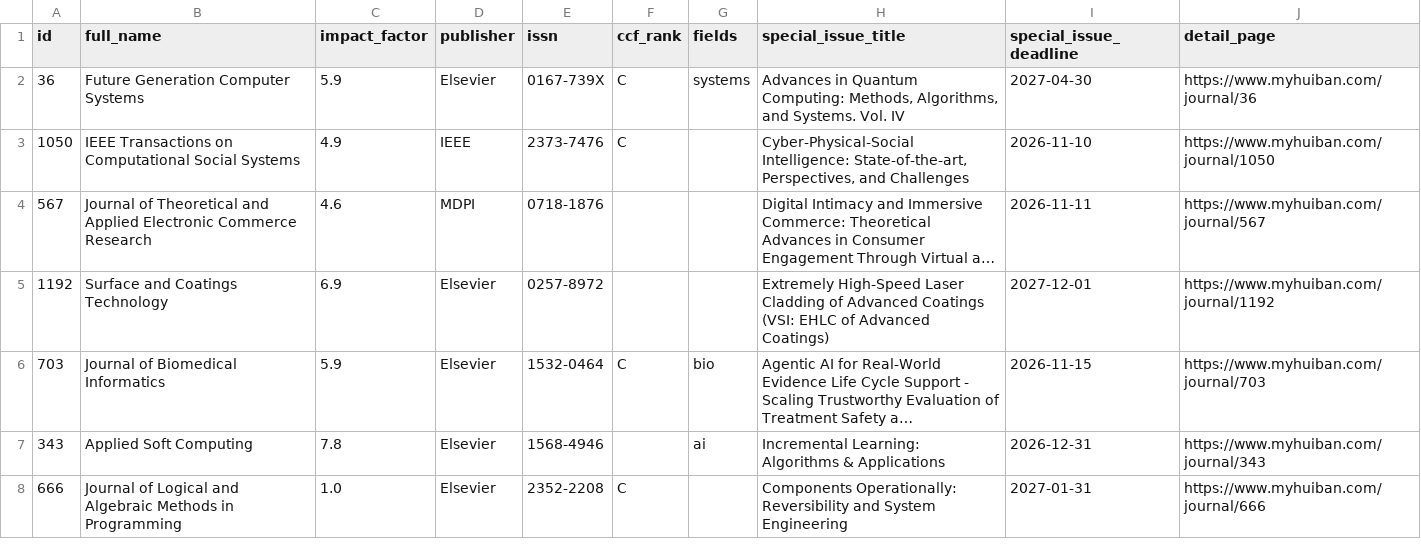
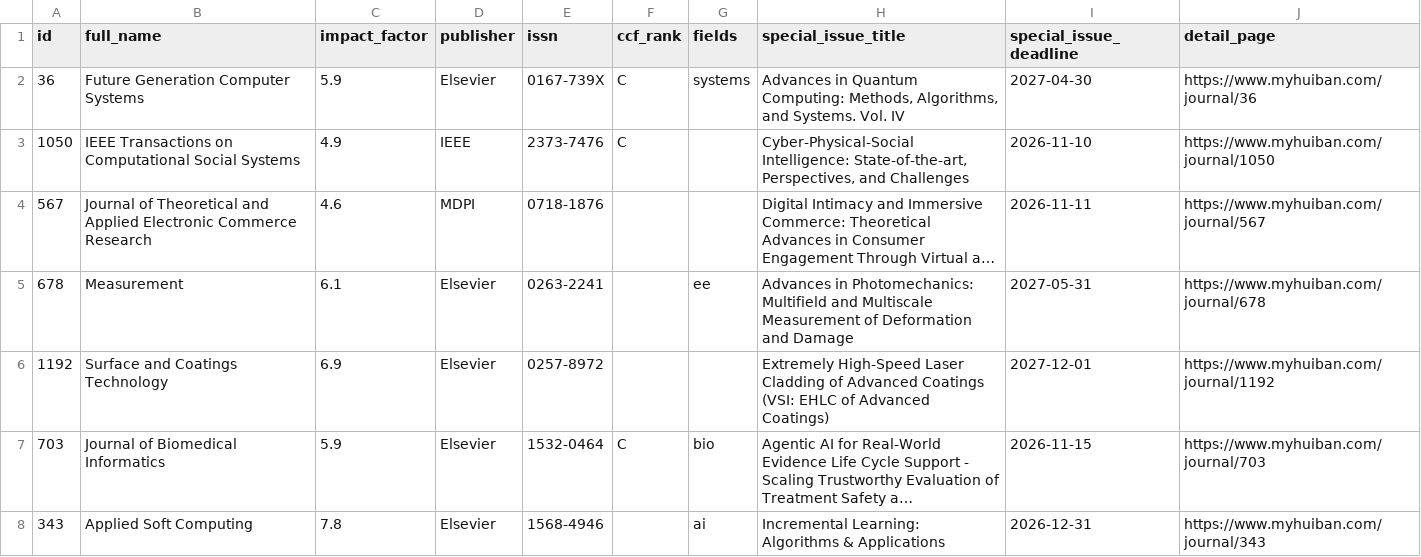
Before and after one commit to sundou82/conference-partner-mcp, a CSV file: data/journal-special-issues.csv, drawn as a sheet; only a part is shown; the shorter side is filled out with more unchanged rows; long unchanged cells end in …; the diff covers the shown part only; the diff names each change by its address in the sheet, - before the commit and + after, or states it on an @@ line.

```diff
--- a/data/journal-special-issues.csv
+++ b/data/journal-special-issues.csv
+row 5: 678 | Measurement | 6.1 | Elsevier | 0263-2241 |  | ee | Advances in Photomechanics: Multifield and Multiscale Measurement of Deformation and Damage | 2027-05-31 | https://www.myhuiban.com/journal/678
```
Also changed, not shown: 3 added rows and 1 removed row elsewhere in this file, data/core-conferences.csv, data/open-calls-by-rank.csv, 12 other files.
